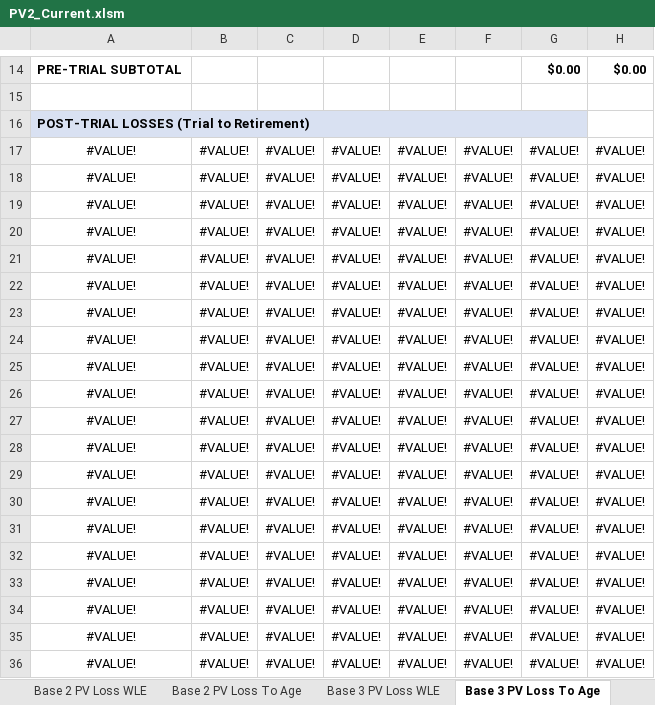
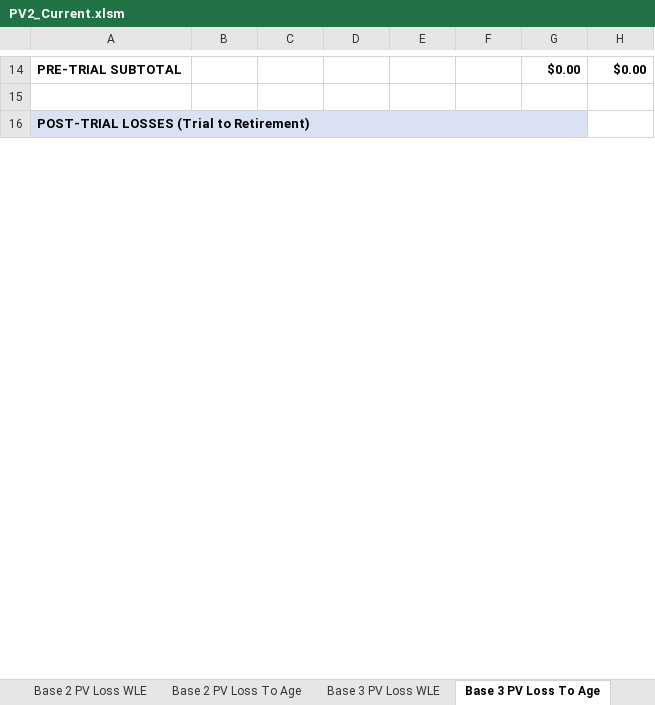
Before and after one commit to ebusseyst/EconAutomation-REP, an Excel workbook: EconAutomation/src/supporting_docs/econ_wb_templates/PV2_Current.xlsm, sheet Base 3 PV Loss To Age, drawn as a sheet; only a part is shown, gaps mark what is left out; values as stored, in another font and other column widths than the file's, no borders; removed rows and columns are numbered as before the commit, all else as after; the diff covers the shown part only; the diff names each change by its address in the sheet, - before the commit and + after, or states it on an @@ line.

```diff
--- a/EconAutomation/src/supporting_docs/econ_wb_templates/PV2_Current.xlsm (sheet Base 3 PV Loss To Age)
+++ b/EconAutomation/src/supporting_docs/econ_wb_templates/PV2_Current.xlsm (sheet Base 3 PV Loss To Age)
-row 17: #VALUE! | #VALUE! | #VALUE! | #VALUE! | #VALUE! | #VALUE! | #VALUE! | #VALUE!
-row 18: #VALUE! | #VALUE! | #VALUE! | #VALUE! | #VALUE! | #VALUE! | #VALUE! | #VALUE!
-row 19: #VALUE! | #VALUE! | #VALUE! | #VALUE! | #VALUE! | #VALUE! | #VALUE! | #VALUE!
-row 20: #VALUE! | #VALUE! | #VALUE! | #VALUE! | #VALUE! | #VALUE! | #VALUE! | #VALUE!
-row 21: #VALUE! | #VALUE! | #VALUE! | #VALUE! | #VALUE! | #VALUE! | #VALUE! | #VALUE!
-row 22: #VALUE! | #VALUE! | #VALUE! | #VALUE! | #VALUE! | #VALUE! | #VALUE! | #VALUE!
-row 23: #VALUE! | #VALUE! | #VALUE! | #VALUE! | #VALUE! | #VALUE! | #VALUE! | #VALUE!
-row 24: #VALUE! | #VALUE! | #VALUE! | #VALUE! | #VALUE! | #VALUE! | #VALUE! | #VALUE!
-row 25: #VALUE! | #VALUE! | #VALUE! | #VALUE! | #VALUE! | #VALUE! | #VALUE! | #VALUE!
-row 26: #VALUE! | #VALUE! | #VALUE! | #VALUE! | #VALUE! | #VALUE! | #VALUE! | #VALUE!
-row 27: #VALUE! | #VALUE! | #VALUE! | #VALUE! | #VALUE! | #VALUE! | #VALUE! | #VALUE!
-row 28: #VALUE! | #VALUE! | #VALUE! | #VALUE! | #VALUE! | #VALUE! | #VALUE! | #VALUE!
-row 29: #VALUE! | #VALUE! | #VALUE! | #VALUE! | #VALUE! | #VALUE! | #VALUE! | #VALUE!
-row 30: #VALUE! | #VALUE! | #VALUE! | #VALUE! | #VALUE! | #VALUE! | #VALUE! | #VALUE!
-row 31: #VALUE! | #VALUE! | #VALUE! | #VALUE! | #VALUE! | #VALUE! | #VALUE! | #VALUE!
-row 32: #VALUE! | #VALUE! | #VALUE! | #VALUE! | #VALUE! | #VALUE! | #VALUE! | #VALUE!
-row 33: #VALUE! | #VALUE! | #VALUE! | #VALUE! | #VALUE! | #VALUE! | #VALUE! | #VALUE!
-row 34: #VALUE! | #VALUE! | #VALUE! | #VALUE! | #VALUE! | #VALUE! | #VALUE! | #VALUE!
-row 35: #VALUE! | #VALUE! | #VALUE! | #VALUE! | #VALUE! | #VALUE! | #VALUE! | #VALUE!
-row 36: #VALUE! | #VALUE! | #VALUE! | #VALUE! | #VALUE! | #VALUE! | #VALUE! | #VALUE!
```
Also changed, not shown: 52 added rows, 32 removed rows, 12 edited cells and cell formats elsewhere in this sheet, sheet Base 2 PV Loss To Age, sheet Base 1 PV Loss To Age, sheet Credit 1 PV Loss to Age, sheet Credit 2 PV Loss To Age, sheet Base 1 PV Loss WLE, sheet Base 3 PV Loss WLE, 6 more sheets, other sheet tabs, formulas that keep their value, charts or pictures, 5 other files.
